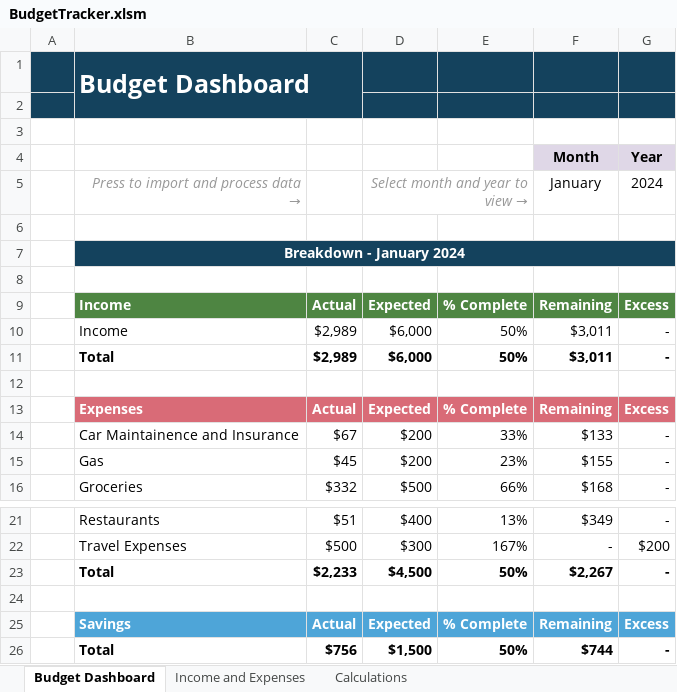
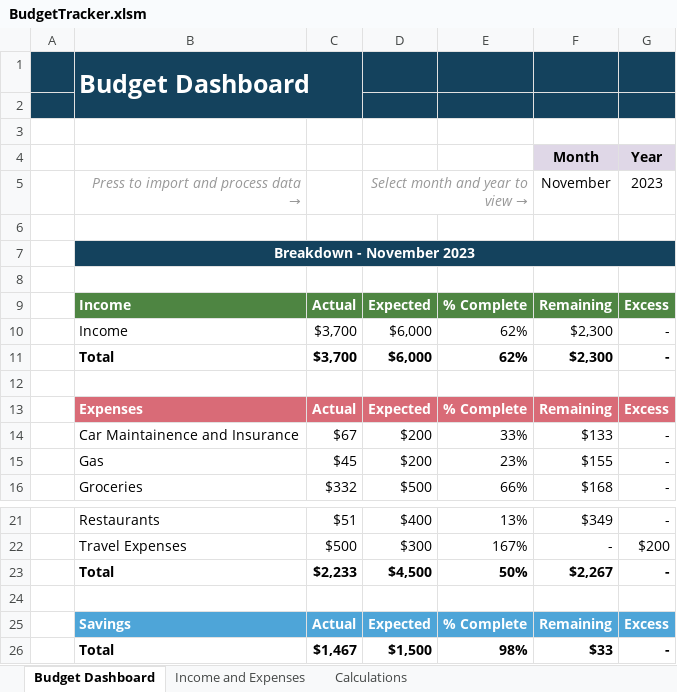
Before and after one commit to diegosol127/FinanceTools, an Excel workbook: BudgetTracker.xlsm, sheet Budget Dashboard, drawn as a sheet; only a part is shown, gaps mark what is left out; values as stored, in another font and other column widths than the file's, no borders; charts and pictures and conditional formats not drawn; the diff names each change by its address in the sheet, - before the commit and + after, or states it on an @@ line.

```diff
--- a/BudgetTracker.xlsm (sheet Budget Dashboard)
+++ b/BudgetTracker.xlsm (sheet Budget Dashboard)
-F5: January
+F5: November
-G5: 2024
+G5: 2023
-B7: Breakdown - January 2024
+B7: Breakdown - November 2023
-C10:C11: $2,989
+C10:C11: $3,700
-E10:E11: 50%
+E10:E11: 62%
-F10:F11 (November): $3,011
+F10:F11 (November): $2,300
-C26: $756
+C26: $1,467
-E26: 50%
+E26: 98%
-F26 (November): $744
+F26 (November): $33
```
Also changed, not shown: sheet Income and Expenses, 1 other file.
